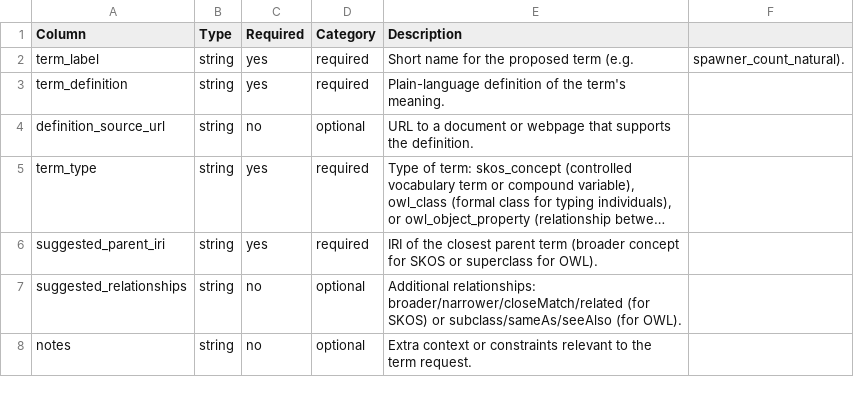
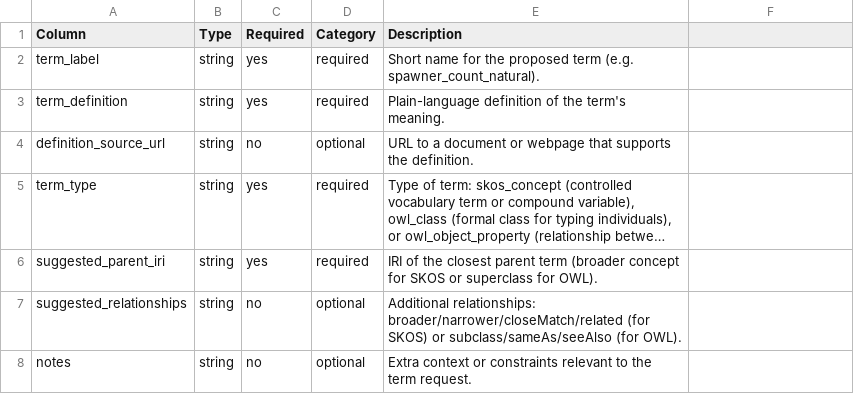
Before and after one commit to dfo-pacific-science/smn-data-pkg, a CSV file: schemas/gpt_proposed_terms.csv, drawn as a sheet; long unchanged cells end in ….

Commit message:
Fix punctuation in proposed terms CSV

```diff
--- a/schemas/gpt_proposed_terms.csv
+++ b/schemas/gpt_proposed_terms.csv
@@ -1,3 +1,3 @@
 Column,Type,Required,Category,Description
-term_label,string,yes,required,Short name for the proposed term (e.g., spawner_count_natural).
+term_label,string,yes,required,Short name for the proposed term (e.g. spawner_count_natural).
 term_definition,string,yes,required,Plain-language definition of the term's meaning.
```
